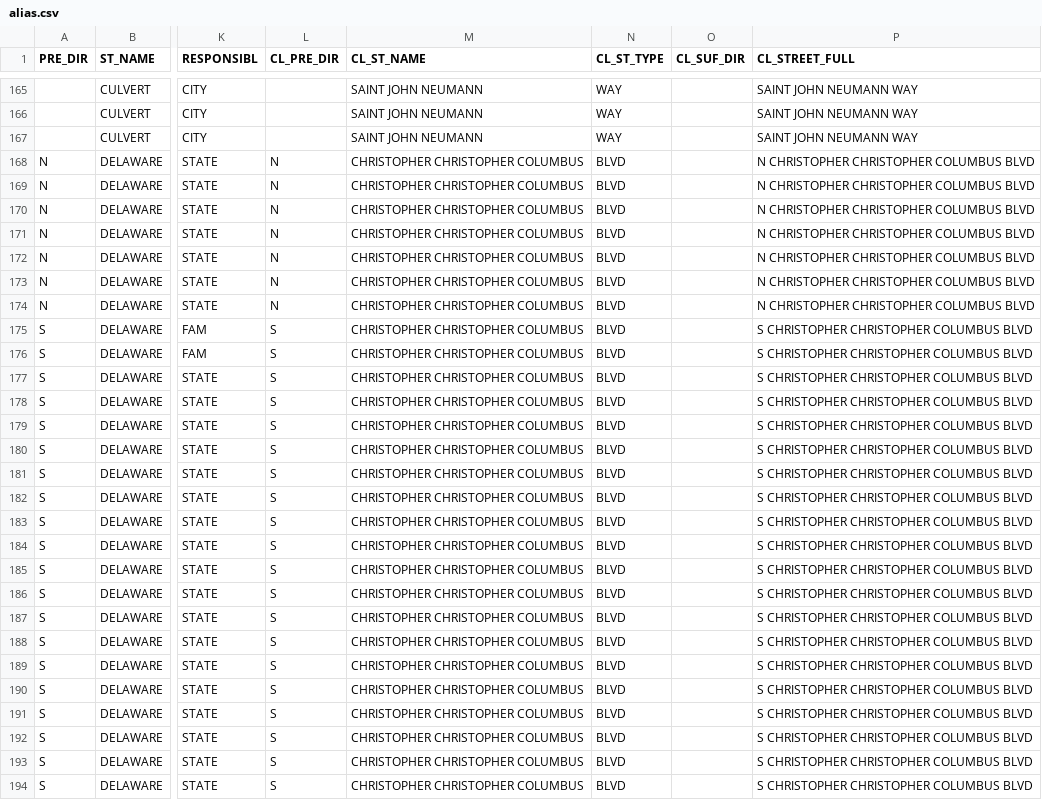
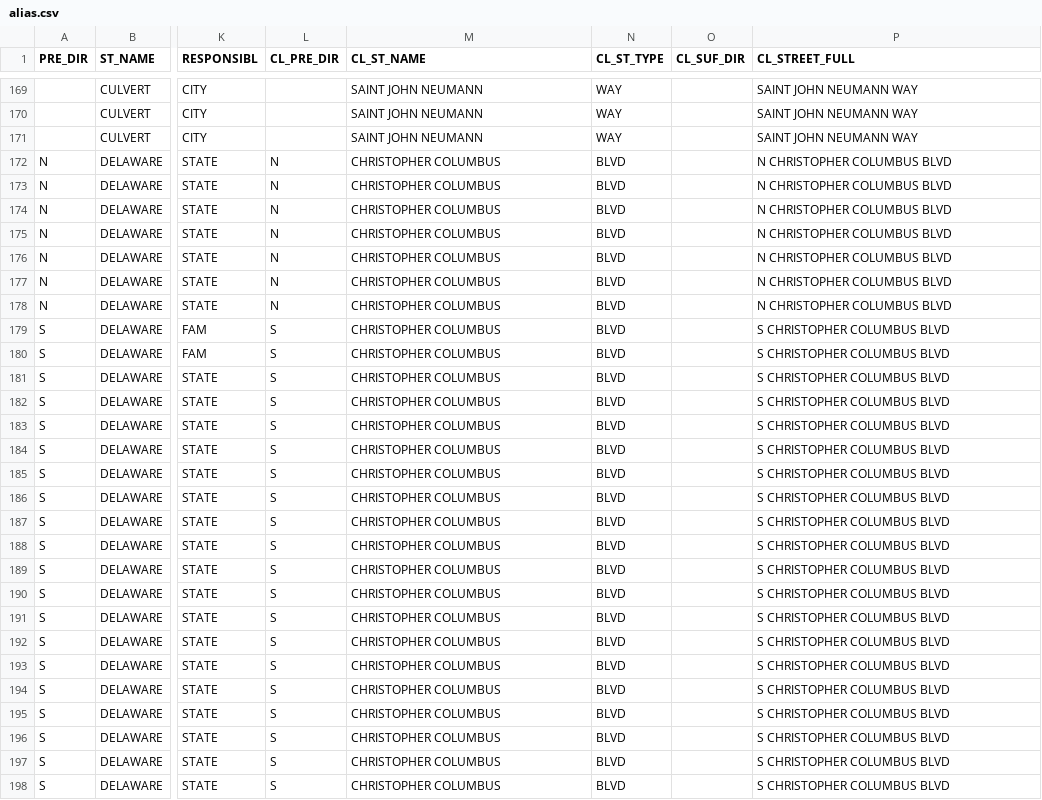
Before and after one commit to CityOfPhiladelphia/passyunk, a CSV file: passyunk/pdata/alias.csv, drawn as a sheet; only a part is shown, gaps mark what is left out; addresses are those after the commit; the diff covers the shown part only; the diff names each change by its address in the sheet, - before the commit and + after, or states it on an @@ line.

```diff
--- a/passyunk/pdata/alias.csv
+++ b/passyunk/pdata/alias.csv
-M172:M198 (CL_ST_NAME): CHRISTOPHER CHRISTOPHER COLUMBUS
+M172:M198 (CL_ST_NAME): CHRISTOPHER COLUMBUS
-P172:P178 (CL_STREET_FULL): N CHRISTOPHER CHRISTOPHER COLUMBUS BLVD
+P172:P178 (CL_STREET_FULL): N CHRISTOPHER COLUMBUS BLVD
-P179:P198 (CL_STREET_FULL): S CHRISTOPHER CHRISTOPHER COLUMBUS BLVD
+P179:P198 (CL_STREET_FULL): S CHRISTOPHER COLUMBUS BLVD
```
Also changed, not shown: 4 added rows and 14 edited cells elsewhere in this file, passyunk/pdata/alias_streets.csv.
